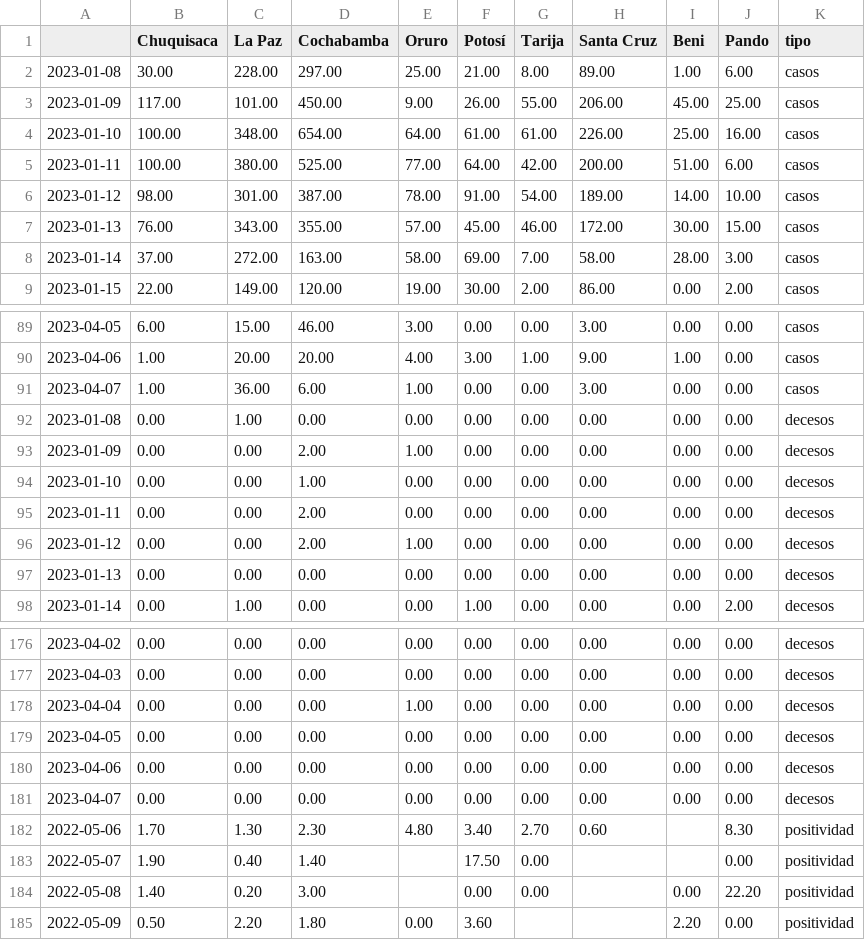
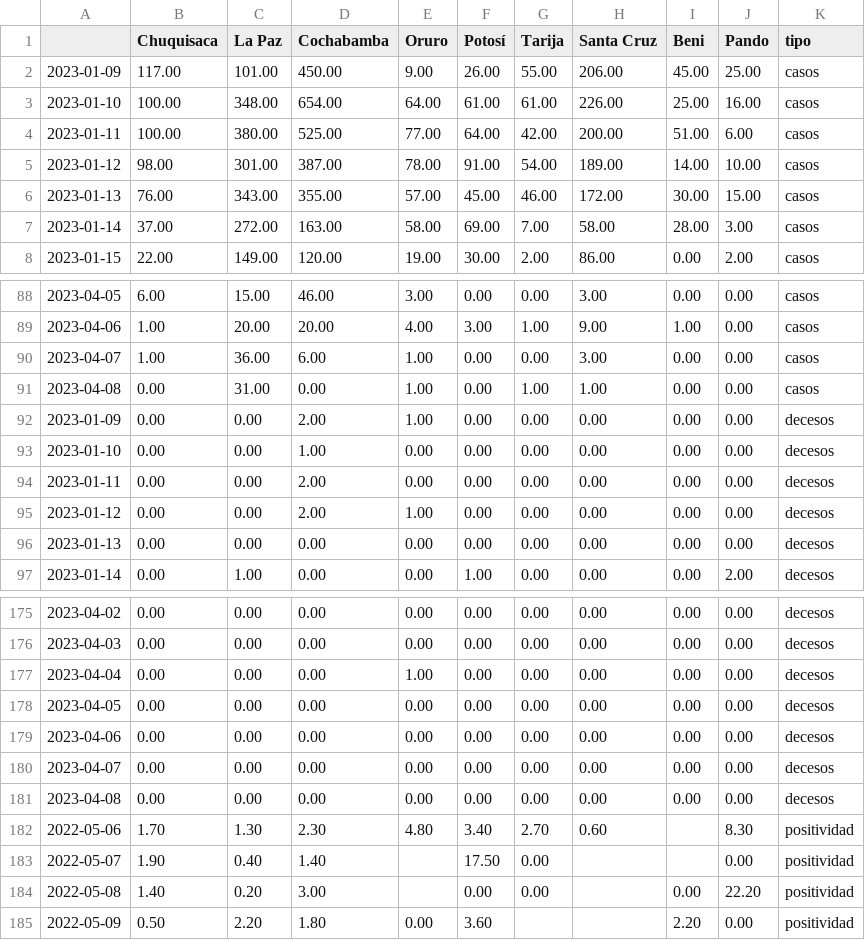
Before and after one commit to mauforonda/super_magic_covid_middleware, a CSV file: docs/master.csv, drawn as a sheet; only a part is shown, gaps mark what is left out.

```diff
--- a/docs/master.csv
+++ b/docs/master.csv
@@ -1,3 +1,2 @@
 ,Chuquisaca,La Paz,Cochabamba,Oruro,Potosí,Tarija,Santa Cruz,Beni,Pando,tipo
-2023-01-08,30.00,228.00,297.00,25.00,21.00,8.00,89.00,1.00,6.00,casos
 2023-01-09,117.00,101.00,450.00,9.00,26.00,55.00,206.00,45.00,25.00,casos
@@ -91,3 +90,3 @@
 2023-04-07,1.00,36.00,6.00,1.00,0.00,0.00,3.00,0.00,0.00,casos
-2023-01-08,0.00,1.00,0.00,0.00,0.00,0.00,0.00,0.00,0.00,decesos
+2023-04-08,0.00,31.00,0.00,1.00,0.00,1.00,1.00,0.00,0.00,casos
 2023-01-09,0.00,0.00,2.00,1.00,0.00,0.00,0.00,0.00,0.00,decesos
@@ -181,2 +180,3 @@
 2023-04-07,0.00,0.00,0.00,0.00,0.00,0.00,0.00,0.00,0.00,decesos
+2023-04-08,0.00,0.00,0.00,0.00,0.00,0.00,0.00,0.00,0.00,decesos
 2022-05-06,1.70,1.30,2.30,4.80,3.40,2.70,0.60,,8.30,positividad
```
Also changed, not shown: docs/complete.csv.
